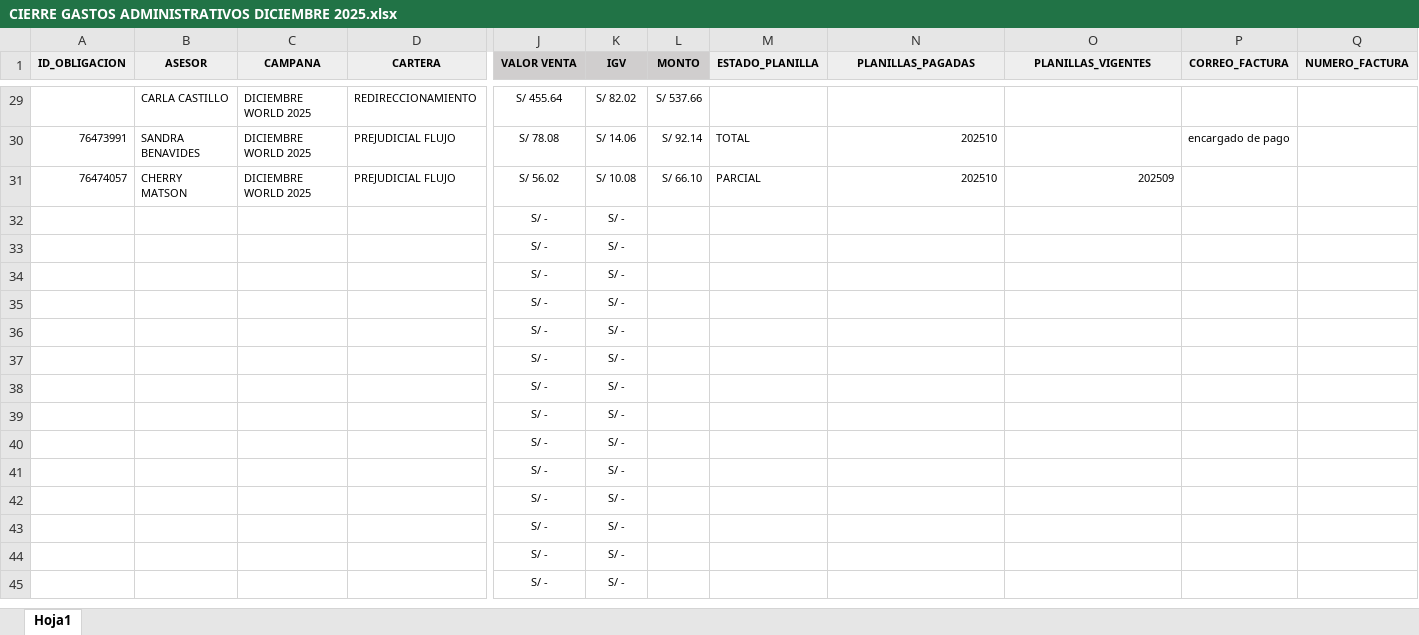
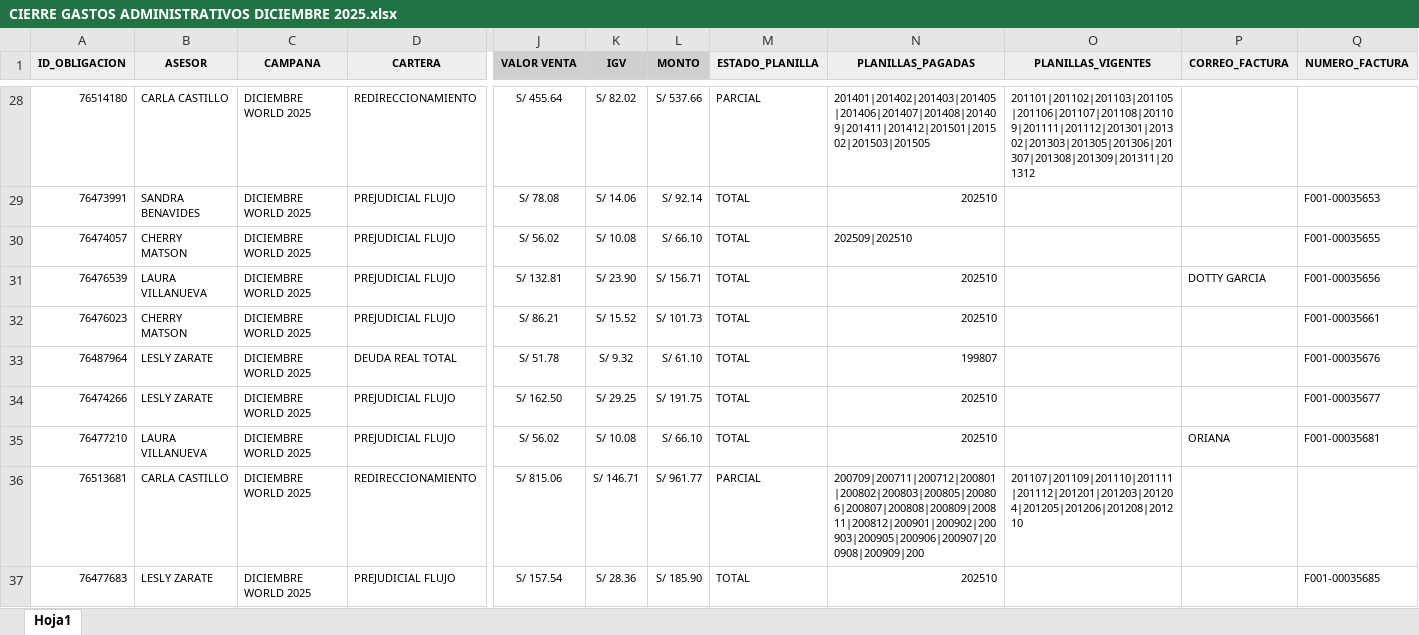
Before and after one commit to isaac24012000-oss/CIERRE-PAGOS-DICIEMBRE, an Excel workbook: CIERRE GASTOS ADMINISTRATIVOS DICIEMBRE 2025.xlsx, sheet Hoja1, drawn as a sheet; only a part is shown, gaps mark what is left out; the shorter side is filled out with more unchanged rows; values as stored, in another font and other column widths than the file's, no borders; addresses are those after the commit; rows hold the shown columns only; the diff covers the shown part only; the diff names each change by its address in the sheet, - before the commit and + after, or states it on an @@ line.

Commit message:
Update CIERRE GASTOS ADMINISTRATIVOS DICIEMBRE 2025.xlsx

```diff
--- a/CIERRE GASTOS ADMINISTRATIVOS DICIEMBRE 2025.xlsx (sheet Hoja1)
+++ b/CIERRE GASTOS ADMINISTRATIVOS DICIEMBRE 2025.xlsx (sheet Hoja1)
-A28 (ID_OBLIGACION): (empty)
+A28 (ID_OBLIGACION): 76514180
-M28 (ESTADO_PLANILLA): (empty)
+M28 (ESTADO_PLANILLA): PARCIAL
-N28 (PLANILLAS_PAGADAS): (empty)
+N28 (PLANILLAS_PAGADAS): 201401|201402|201403|201405|201406|201407|201408|201409|201411|201412|201501|201502|201503|201505
-O28 (PLANILLAS_VIGENTES): (empty)
+O28 (PLANILLAS_VIGENTES): 201101|201102|201103|201105|201106|201107|201108|201109|201111|201112|201301|201302|201303|201305|201306|201307|201308|201309|201311|201312
-P29 (CORREO_FACTURA): encargado de pago
+P29 (CORREO_FACTURA): (empty)
-Q29 (NUMERO_FACTURA): (empty)
+Q29 (NUMERO_FACTURA): F001-00035653
-M30 (ESTADO_PLANILLA): PARCIAL
+M30 (ESTADO_PLANILLA): TOTAL
-N30 (PLANILLAS_PAGADAS): 202510
+N30 (PLANILLAS_PAGADAS): 202509|202510
-O30 (PLANILLAS_VIGENTES): 202509
+O30 (PLANILLAS_VIGENTES): (empty)
-Q30 (NUMERO_FACTURA): (empty)
+Q30 (NUMERO_FACTURA): F001-00035655
+row 31: 76476539 | LAURA VILLANUEVA | DICIEMBRE WORLD 2025 | PREJUDICIAL FLUJO | S/ 132.81 | S/ 23.90 | S/ 156.71 | TOTAL | 202510 |  | DOTTY GARCIA | F001-00035656
+row 32: 76476023 | CHERRY MATSON | DICIEMBRE WORLD 2025 | PREJUDICIAL FLUJO | S/ 86.21 | S/ 15.52 | S/ 101.73 | TOTAL | 202510 |  |  | F001-00035661
+row 33: 76487964 | LESLY ZARATE | DICIEMBRE WORLD 2025 | DEUDA REAL TOTAL | S/ 51.78 | S/ 9.32 | S/ 61.10 | TOTAL | 199807 |  |  | F001-00035676
+row 34: 76474266 | LESLY ZARATE | DICIEMBRE WORLD 2025 | PREJUDICIAL FLUJO | S/ 162.50 | S/ 29.25 | S/ 191.75 | TOTAL | 202510 |  |  | F001-00035677
+row 35: 76477210 | LAURA VILLANUEVA | DICIEMBRE WORLD 2025 | PREJUDICIAL FLUJO | S/ 56.02 | S/ 10.08 | S/ 66.10 | TOTAL | 202510 |  | ORIANA | F001-00035681
+row 36: 76513681 | CARLA CASTILLO | DICIEMBRE WORLD 2025 | REDIRECCIONAMIENTO | S/ 815.06 | S/ 146.71 | S/ 961.77 | PARCIAL | 200709|200711|200712|200801|200802|200803|200805|200806|200807|200808|200809|200811|200812|200901|200902|200903|200905|200906|200907|200908|200909|200 | 201107|201109|201110|201111|201112|201201|201203|201204|201205|201206|201208|201210
+row 37: 76477683 | LESLY ZARATE | DICIEMBRE WORLD 2025 | PREJUDICIAL FLUJO | S/ 157.54 | S/ 28.36 | S/ 185.90 | TOTAL | 202510 |  |  | F001-00035685
```
Also changed, not shown: 23 added rows, 30 removed rows and 31 edited cells elsewhere in this sheet, formulas that keep their value.
